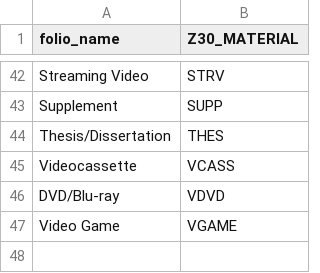
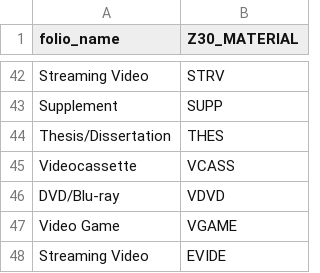
Before and after one commit to 5-C-Folio/migration_reports_FSE, a TSV file: mapping_files/material_types.tsv, drawn as a sheet; only a part is shown, gaps mark what is left out; the diff names each change by its address in the sheet, - before the commit and + after, or states it on an @@ line.

Commit message:
Update material_types.tsv

```diff
--- a/mapping_files/material_types.tsv
+++ b/mapping_files/material_types.tsv
+row 48: Streaming Video | EVIDE
```
